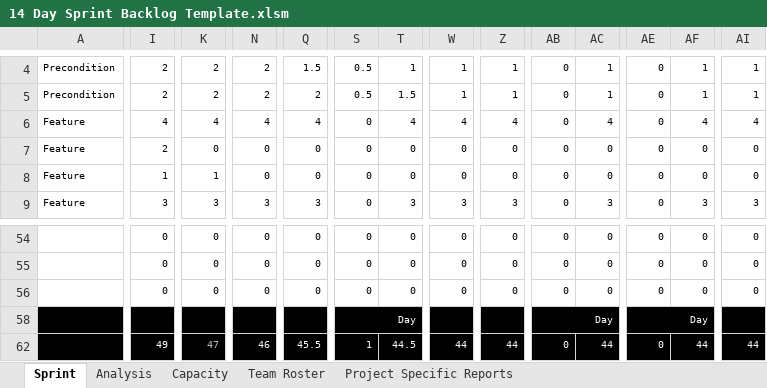
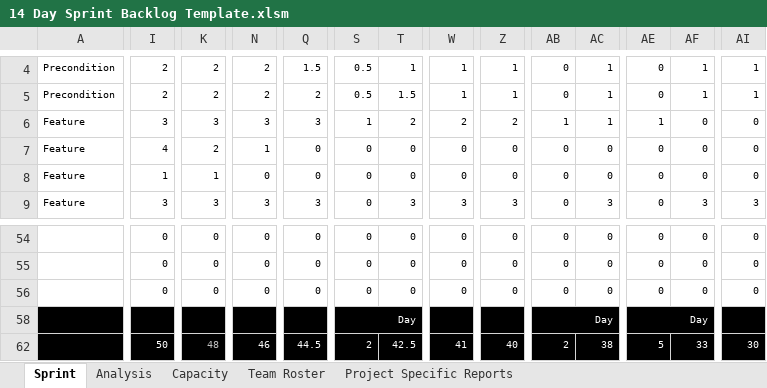
Before and after one commit to AnastasiaFe/EasyGo, an Excel workbook: docs/14 Day Sprint Backlog Template.xlsm, sheet Sprint, drawn as a sheet; only a part is shown, gaps mark what is left out; values as stored, in another font and other column widths than the file's, no borders; charts and pictures and conditional formats not drawn; the diff covers the shown part only; the diff names each change by its address in the sheet, - before the commit and + after, or states it on an @@ line.

Commit message:
28.10

```diff
--- a/docs/14 Day Sprint Backlog Template.xlsm (sheet Sprint)
+++ b/docs/14 Day Sprint Backlog Template.xlsm (sheet Sprint)
-I6: 4
+I6: 3
-K6: 4
+K6: 3
-N6: 4
+N6: 3
-Q6: 4
+Q6: 3
-S6: 0
+S6: 1
-T6: 4
+T6: 2
-W6: 4
+W6: 2
-Z6: 4
+Z6: 2
-AB6: 0
+AB6: 1
-AC6: 4
+AC6: 1
-AE6: 0
+AE6: 1
-AF6: 4
+AF6: 0
-AI6: 4
+AI6: 0
-I7: 2
+I7: 4
-K7: 0
+K7: 2
-N7: 0
+N7: 1
-I62: 49
+I62: 50
-K62: 47
+K62: 48
-Q62: 45.5
+Q62: 44.5
-S62: 1
+S62: 2
-T62: 44.5
+T62: 42.5
-W62: 44
+W62: 41
-Z62: 44
+Z62: 40
-AB62: 0
+AB62: 2
-AC62: 44
+AC62: 38
-AE62: 0
+AE62: 5
-AF62: 44
+AF62: 33
-AI62: 44
+AI62: 30
```
Also changed, not shown: 196 edited cells elsewhere in this sheet, sheet Analysis, sheet Project Specific Reports, sheet Capacity, charts or pictures.
